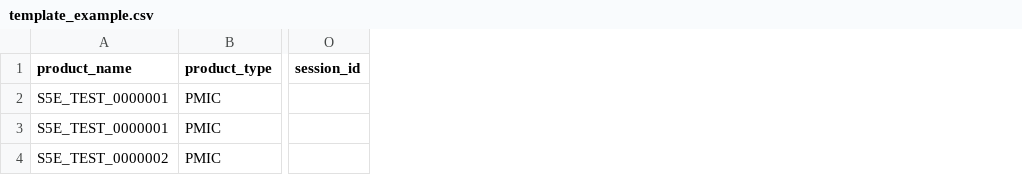
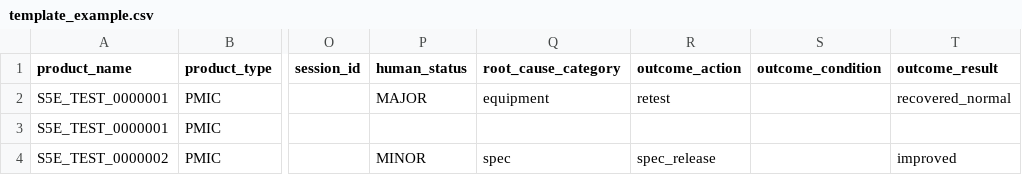
Before and after one commit to happyudding/eval_analyzer, a CSV file: db_input/template_example.csv, drawn as a sheet; only a part is shown, gaps mark what is left out; the diff names each change by its address in the sheet, - before the commit and + after, or states it on an @@ line.

```diff
--- a/db_input/template_example.csv
+++ b/db_input/template_example.csv
+column P (human_status), rows 2-4: MAJOR |  | MINOR
+column Q (root_cause_category), rows 2-4: equipment |  | spec
+column R (outcome_action), rows 2-4: retest |  | spec_release
+column S (outcome_condition), empty
+column T (outcome_result), rows 2-4: recovered_normal |  | improved
```
Also changed, not shown: 40 other files.
